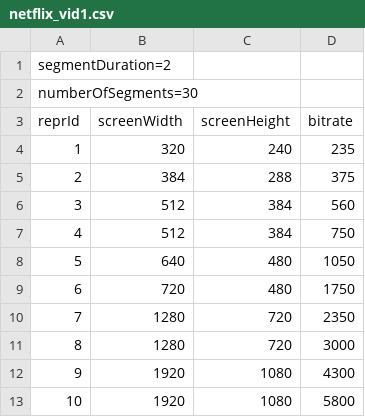
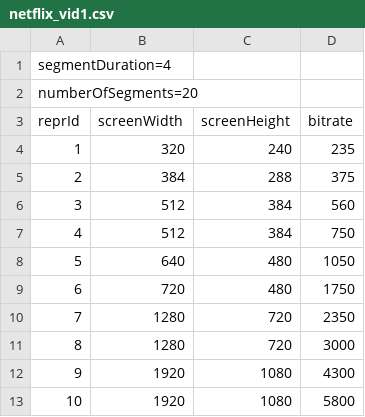
Before and after one commit to jonnahtan/NetCodNDN-scenarios, a CSV file: data/csv/netflix_vid1.csv, drawn as a sheet.

```diff
--- a/data/csv/netflix_vid1.csv
+++ b/data/csv/netflix_vid1.csv
@@ -1,3 +1,3 @@
-segmentDuration=2
-numberOfSegments=30
+segmentDuration=4
+numberOfSegments=20
 reprId,screenWidth,screenHeight,bitrate
```
Also changed, not shown: 17 other files.
